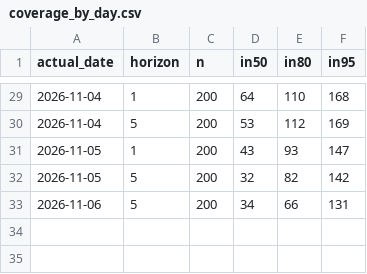
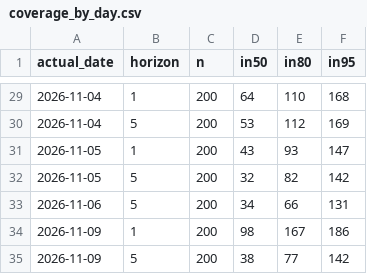
Before and after one commit to yash1709/price-prediction, a CSV file: live/coverage_by_day.csv, drawn as a sheet; only a part is shown, gaps mark what is left out.

```diff
--- a/live/coverage_by_day.csv
+++ b/live/coverage_by_day.csv
@@ -33 +33,3 @@ actual_date,horizon,n,in50,in80,in95
 2026-11-06,5,200,34,66,131
+2026-11-09,1,200,98,167,186
+2026-11-09,5,200,38,77,142
```
Also changed, not shown: live/latest_forecasts.csv, 3 other files.
